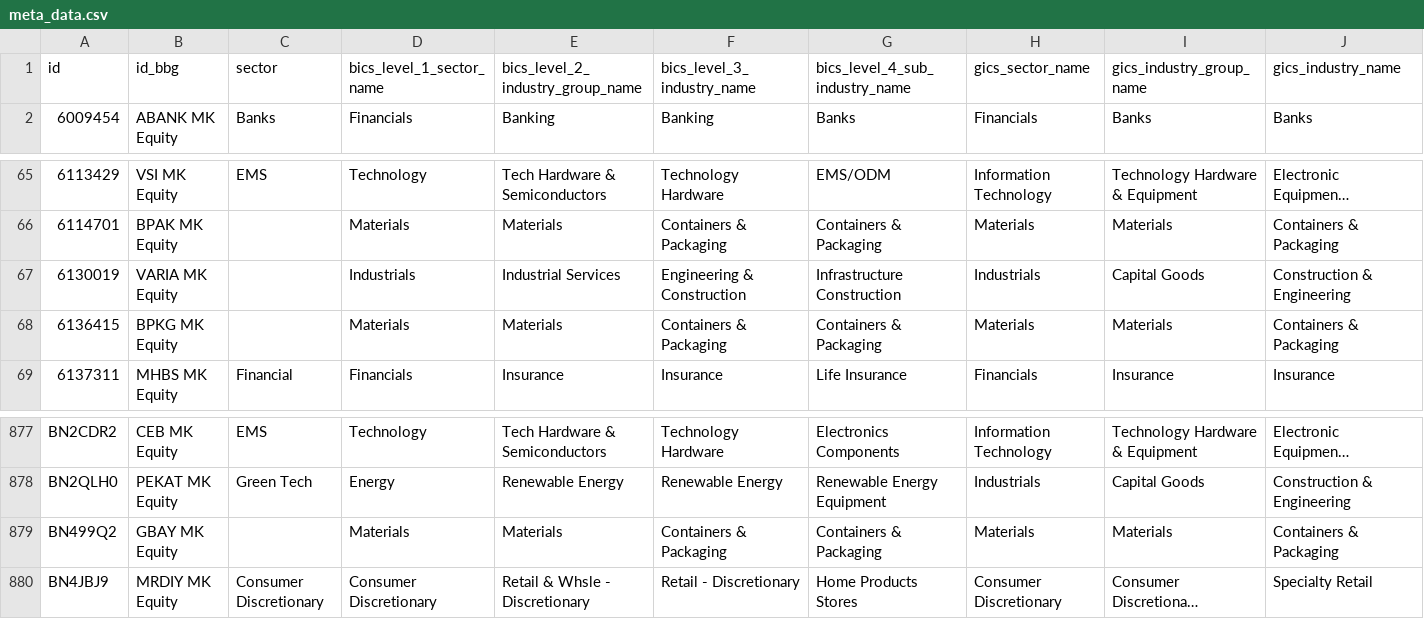
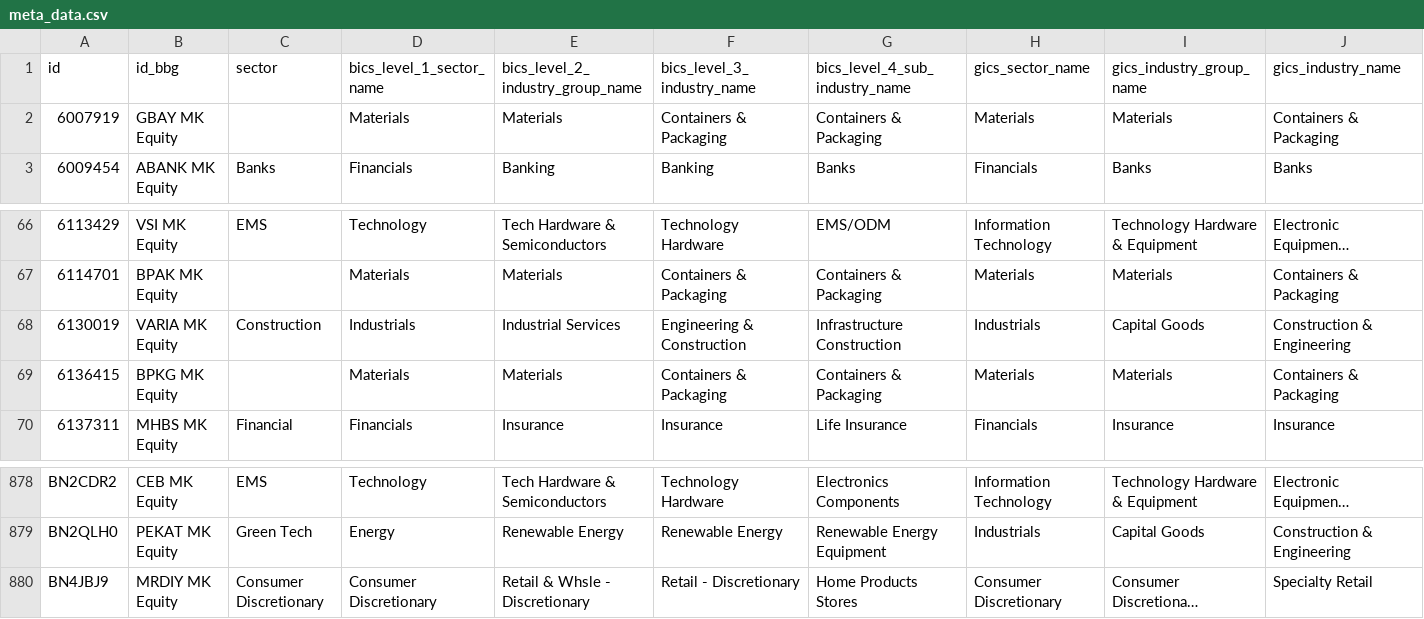
Before and after one commit to etq-quant/bursa, a CSV file: data/meta_data.csv, drawn as a sheet; only a part is shown, gaps mark what is left out; long unchanged cells end in …; removed rows and columns are numbered as before the commit, all else as after; rows hold the shown columns only; the diff names each change by its address in the sheet, - before the commit and + after, or states it on an @@ line.

Commit message:
[bot] commit

```diff
--- a/data/meta_data.csv
+++ b/data/meta_data.csv
+row 2: 6007919 | GBAY MK Equity |  | Materials | Materials | Containers & Packaging | Containers & Packaging | Materials | Materials | Containers & Packaging
-C68 (sector): (empty)
+C68 (sector): Construction
-row 879: BN499Q2 | GBAY MK Equity |  | Materials | Materials | Containers & Packaging | Containers & Packaging | Materials | Materials | Containers & Packaging
```
